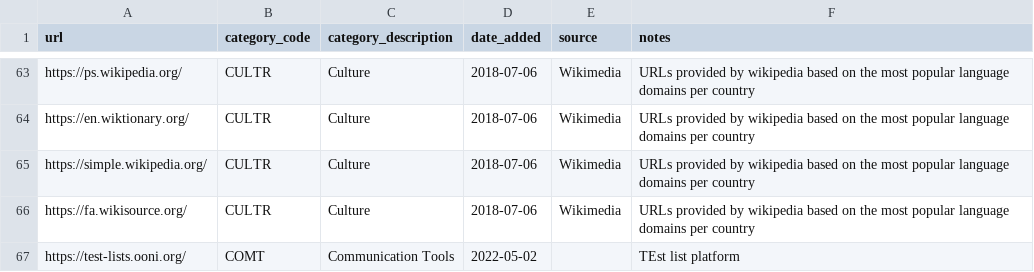
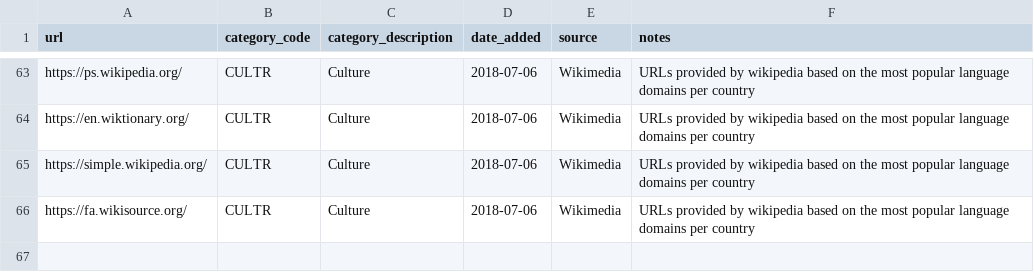
Before and after one commit to ooni/test-lists, a CSV file: lists/af.csv, drawn as a sheet; only a part is shown, gaps mark what is left out.

Commit message:
Testing default source

```diff
--- a/lists/af.csv
+++ b/lists/af.csv
@@ -66,2 +66 @@ https://simple.wikipedia.org/,CULTR,Culture,2018-07-06,Wikimedia,URLs provided b
 https://fa.wikisource.org/,CULTR,Culture,2018-07-06,Wikimedia,URLs provided by wikipedia based on the most popular language domains per country
-https://test-lists.ooni.org/,COMT,Communication Tools,2022-05-02,,TEst list platform
```
